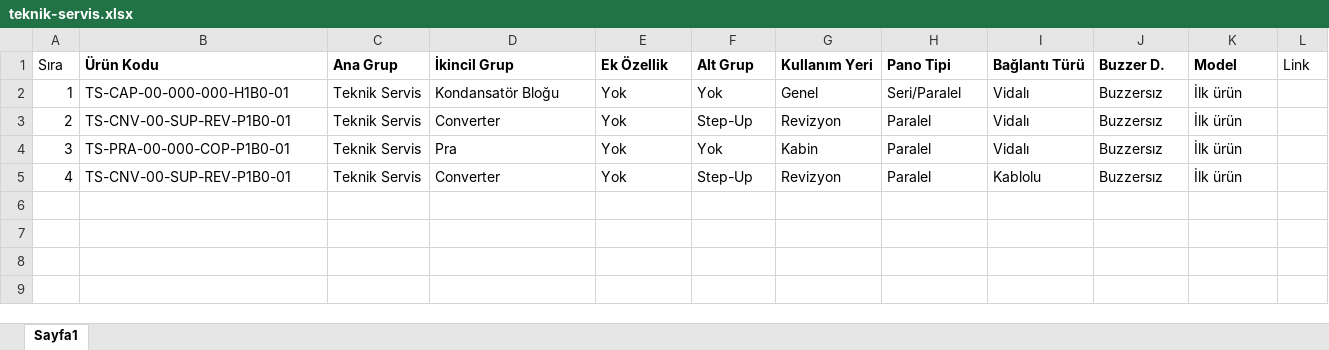
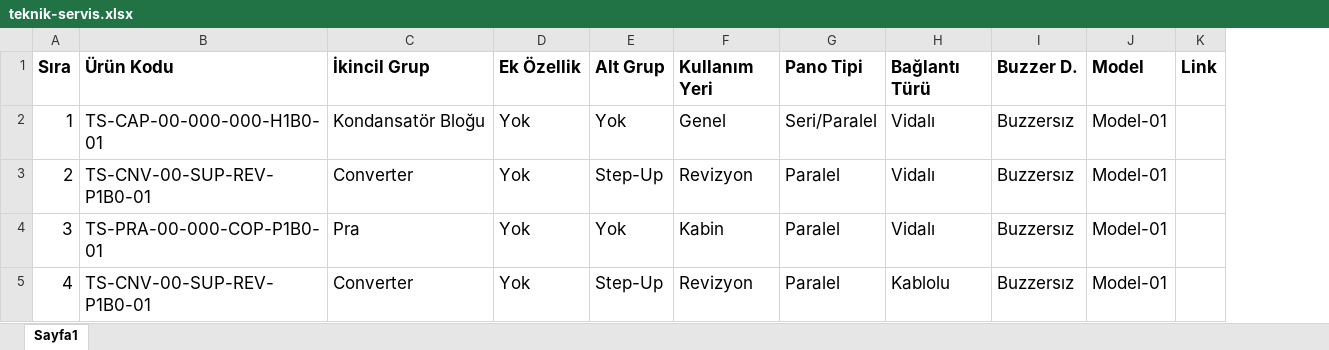
Before and after one commit to btk42/btk42.github.io, an Excel workbook: pages/teknik-servis.xlsx, sheet Sayfa1, drawn as a sheet; values as stored, in another font and other column widths than the file's, no borders; removed rows and columns are numbered as before the commit, all else as after; the diff names each change by its address in the sheet, - before the commit and + after, or states it on an @@ line.

```diff
--- a/pages/teknik-servis.xlsx (sheet Sayfa1)
+++ b/pages/teknik-servis.xlsx (sheet Sayfa1)
-column C (Ana Grup), rows 2-5: all Teknik Servis
@@ A1:B5 text size: larger @@
-A1 bold: off
+A1 bold: on
@@ C1:K1 text size: larger @@
-K1 bold: off
+K1 bold: on
@@ C2:J5 text size: larger @@
-J2:J5 (Model): İlk ürün
+J2:J5 (Model): Model-01
```
Also changed, not shown: pages/aydinlatma.xlsx, pages/gostergeler.xlsx, 8 other files.
